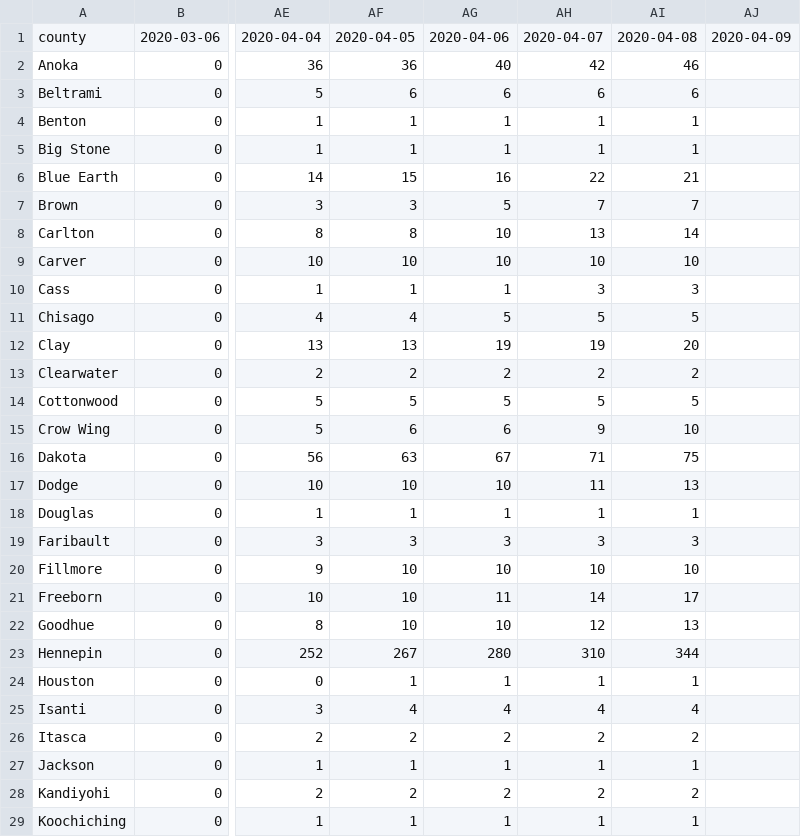
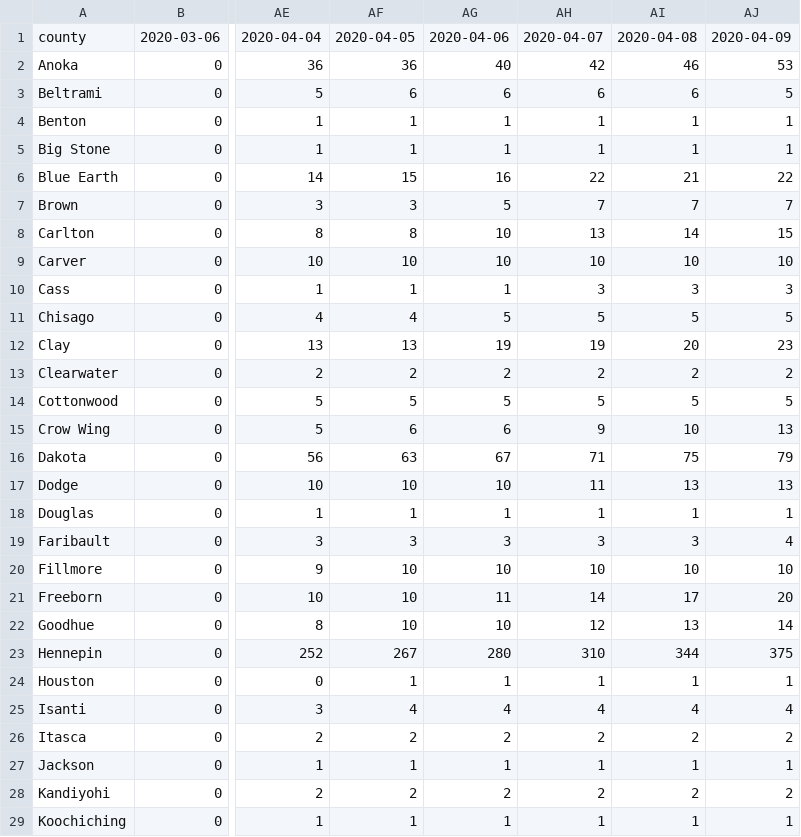
Before and after one commit to striblab/mn_covid_data, a CSV file: mn_county_timeseries.csv, drawn as a sheet; only a part is shown, gaps mark what is left out; the diff covers the shown part only; the diff names each change by its address in the sheet, - before the commit and + after, or states it on an @@ line.

```diff
--- a/mn_county_timeseries.csv
+++ b/mn_county_timeseries.csv
-AJ2: (empty)
+AJ2: 53
-AJ3: (empty)
+AJ3: 5
-AJ4:AJ5: (empty)
+AJ4:AJ5: 1
-AJ6: (empty)
+AJ6: 22
-AJ7: (empty)
+AJ7: 7
-AJ8: (empty)
+AJ8: 15
-AJ9: (empty)
+AJ9: 10
-AJ10: (empty)
+AJ10: 3
-AJ11: (empty)
+AJ11: 5
-AJ12: (empty)
+AJ12: 23
-AJ13: (empty)
+AJ13: 2
-AJ14: (empty)
+AJ14: 5
-AJ15: (empty)
+AJ15: 13
-AJ16: (empty)
+AJ16: 79
-AJ17: (empty)
+AJ17: 13
-AJ18: (empty)
+AJ18: 1
-AJ19: (empty)
+AJ19: 4
-AJ20: (empty)
+AJ20: 10
-AJ21: (empty)
+AJ21: 20
-AJ22: (empty)
+AJ22: 14
-AJ23: (empty)
+AJ23: 375
-AJ24: (empty)
+AJ24: 1
-AJ25: (empty)
+AJ25: 4
-AJ26: (empty)
+AJ26: 2
-AJ27: (empty)
+AJ27: 1
-AJ28: (empty)
+AJ28: 2
-AJ29: (empty)
+AJ29: 1
```
Also changed, not shown: 37 edited cells elsewhere in this file, mn_county_timeseries_tall.csv, mn_positive_tests_by_county.csv, 1 other file.
